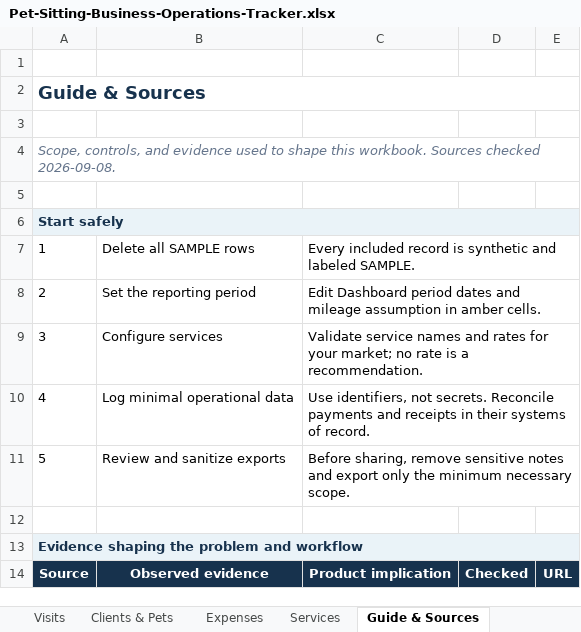
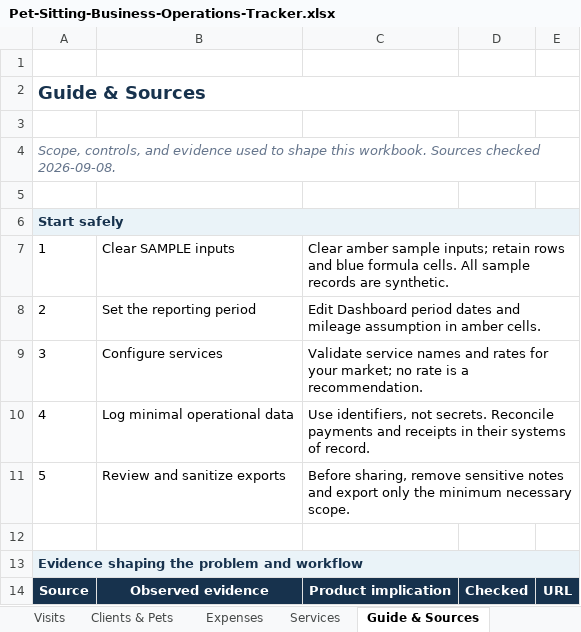
Before and after one commit to completed369/hermesagent, an Excel workbook: commercial/beachheads/pet-sitting-operations-tracker/Pet-Sitting-Business-Operations-Tracker.xlsx, sheet Guide & Sources, drawn as a sheet; only a part is shown; values as stored, in another font and other column widths than the file's, no borders; the diff names each change by its address in the sheet, - before the commit and + after, or states it on an @@ line.

Commit message:
fix(product): correct cancelled visit balances and preserve sample formulas

```diff
--- a/commercial/beachheads/pet-sitting-operations-tracker/Pet-Sitting-Business-Operations-Tracker.xlsx (sheet Guide & Sources)
+++ b/commercial/beachheads/pet-sitting-operations-tracker/Pet-Sitting-Business-Operations-Tracker.xlsx (sheet Guide & Sources)
-B7: Delete all SAMPLE rows
+B7: Clear SAMPLE inputs
-C7: Every included record is synthetic and labeled SAMPLE.
+C7: Clear amber sample inputs; retain rows and blue formula cells. All sample records are synthetic.
```
Also changed, not shown: sheet Visits, sheet Dashboard, 3 other files.
